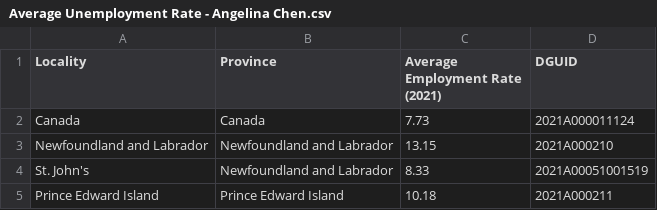
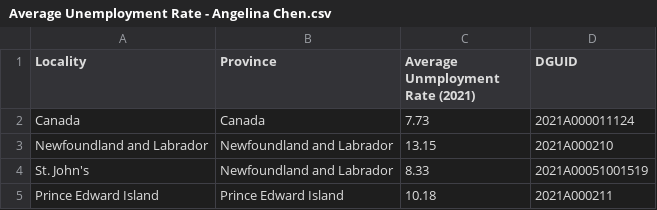
Before and after one commit to dbiel-77/uWaterloo-group-763, a CSV file: clean/Average Unemployment Rate - Angelina Chen.csv, drawn as a sheet; only a part is shown.

Commit message:
typo fix

```diff
--- a/clean/Average Unemployment Rate - Angelina Chen.csv
+++ b/clean/Average Unemployment Rate - Angelina Chen.csv
@@ -1,2 +1,2 @@
-Locality,Province,Average Employment Rate (2021),DGUID
+Locality,Province,Average Unmployment Rate (2021),DGUID
 Canada,Canada,7.73,2021A000011124
```
